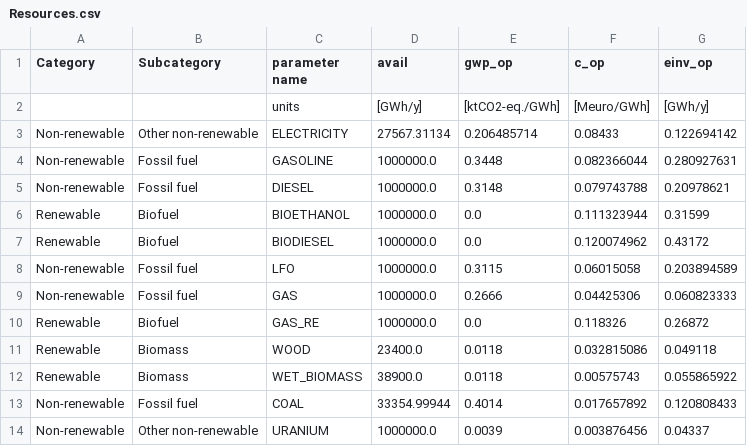
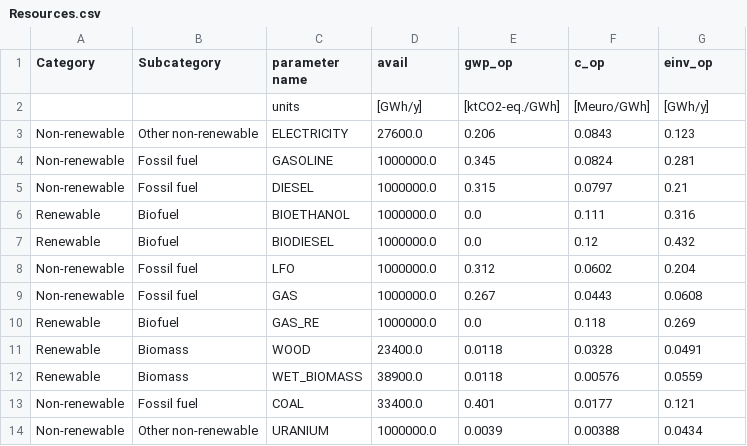
Before and after one commit to energyscope/EnergyScope_multi_criteria, a CSV file: Data/User_data/Resources.csv, drawn as a sheet; only a part is shown; the diff covers the shown part only.

```diff
--- a/Data/User_data/Resources.csv
+++ b/Data/User_data/Resources.csv
@@ -2,13 +2,13 @@ Category,Subcategory,parameter name,avail,gwp_op,c_op,einv_op
 ,,units,[GWh/y],[ktCO2-eq./GWh],[Meuro/GWh],[GWh/y]
-Non-renewable,Other non-renewable,ELECTRICITY,27567.31134,0.206485714,0.08433,0.122694142
-Non-renewable,Fossil fuel,GASOLINE,1000000.0,0.3448,0.082366044,0.280927631
-Non-renewable,Fossil fuel,DIESEL,1000000.0,0.3148,0.079743788,0.20978621
-Renewable,Biofuel,BIOETHANOL,1000000.0,0.0,0.111323944,0.31599
-Renewable,Biofuel,BIODIESEL,1000000.0,0.0,0.120074962,0.43172
-Non-renewable,Fossil fuel,LFO,1000000.0,0.3115,0.06015058,0.203894589
-Non-renewable,Fossil fuel,GAS,1000000.0,0.2666,0.04425306,0.060823333
-Renewable,Biofuel,GAS_RE,1000000.0,0.0,0.118326,0.26872
-Renewable,Biomass,WOOD,23400.0,0.0118,0.032815086,0.049118
-Renewable,Biomass,WET_BIOMASS,38900.0,0.0118,0.00575743,0.055865922
-Non-renewable,Fossil fuel,COAL,33354.99944,0.4014,0.017657892,0.120808433
-Non-renewable,Other non-renewable,URANIUM,1000000.0,0.0039,0.003876456,0.04337
+Non-renewable,Other non-renewable,ELECTRICITY,27600.0,0.206,0.0843,0.123
+Non-renewable,Fossil fuel,GASOLINE,1000000.0,0.345,0.0824,0.281
+Non-renewable,Fossil fuel,DIESEL,1000000.0,0.315,0.0797,0.21
+Renewable,Biofuel,BIOETHANOL,1000000.0,0.0,0.111,0.316
+Renewable,Biofuel,BIODIESEL,1000000.0,0.0,0.12,0.432
+Non-renewable,Fossil fuel,LFO,1000000.0,0.312,0.0602,0.204
+Non-renewable,Fossil fuel,GAS,1000000.0,0.267,0.0443,0.0608
+Renewable,Biofuel,GAS_RE,1000000.0,0.0,0.118,0.269
+Renewable,Biomass,WOOD,23400.0,0.0118,0.0328,0.0491
+Renewable,Biomass,WET_BIOMASS,38900.0,0.0118,0.00576,0.0559
+Non-renewable,Fossil fuel,COAL,33400.0,0.401,0.0177,0.121
+Non-renewable,Other non-renewable,URANIUM,1000000.0,0.0039,0.00388,0.0434
```
Also changed, not shown: 14 edited cells elsewhere in this file, Data/Developer_data/Layers_in_out.csv, Data/User_data/Demand.csv, 9 other files.
